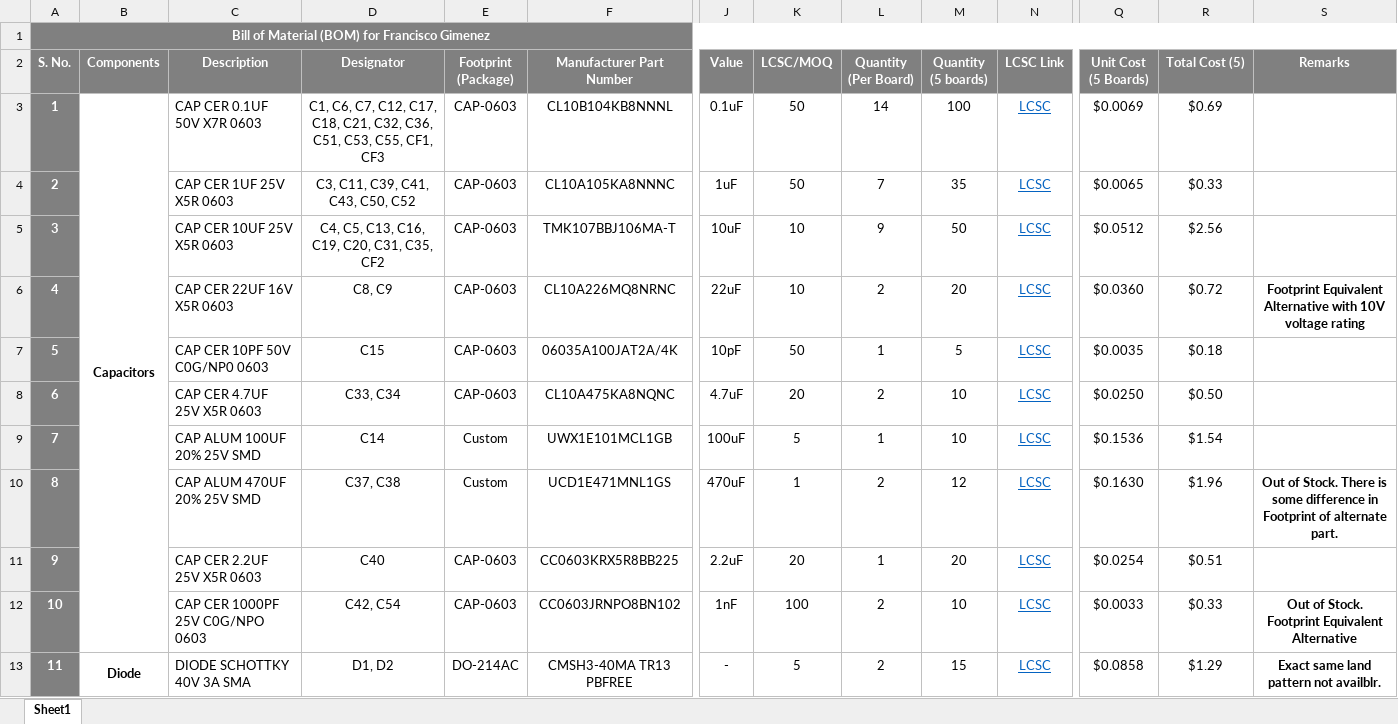
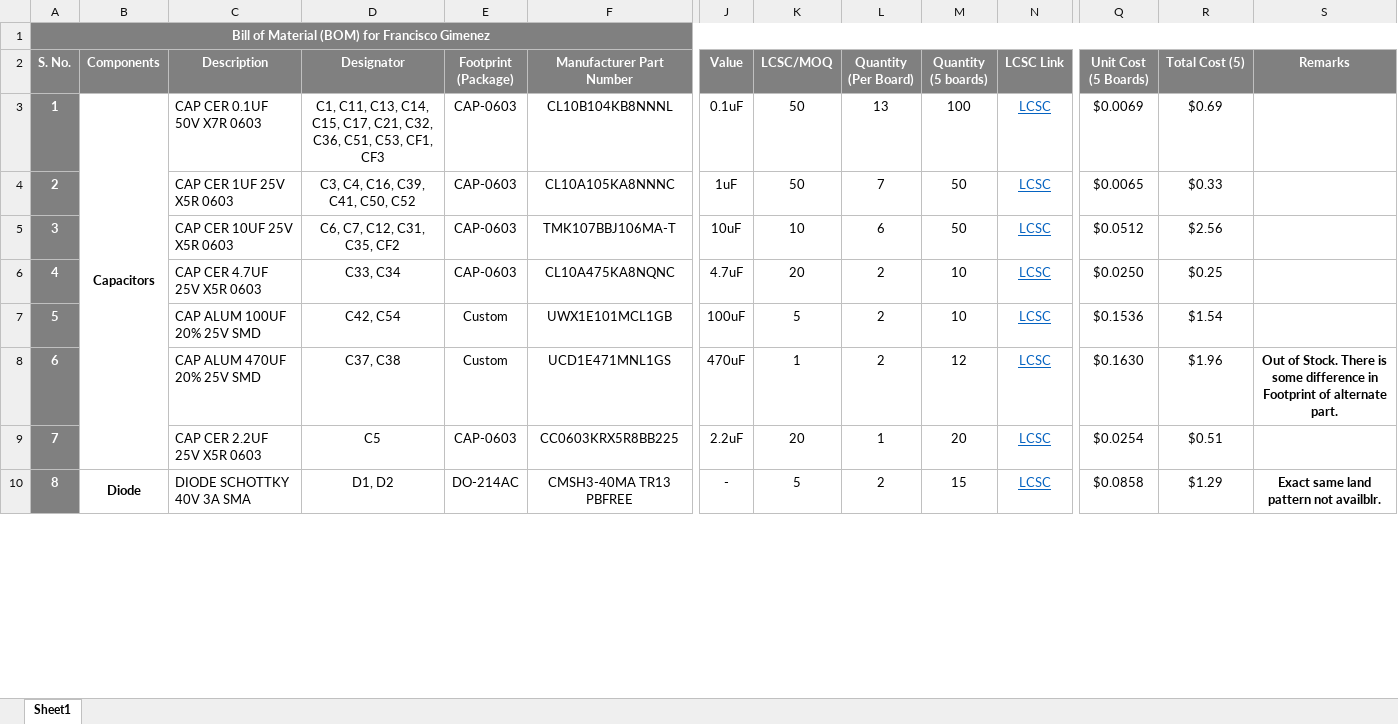
Before and after one commit to eSpark-Backup/franciscogimenez-hcdshardware, an Excel workbook: Documents/Deliverables/BOM/LCSC_BOM.xlsx, sheet Sheet1, drawn as a sheet; only a part is shown, gaps mark what is left out; values as stored, in another font and other column widths than the file's, no borders; conditional formats not drawn; removed rows and columns are numbered as before the commit, all else as after; rows hold the shown columns only; the diff covers the shown part only; the diff names each change by its address in the sheet, - before the commit and + after, or states it on an @@ line.

Commit message:
LCSC BOM revised as per recent changes.

```diff
--- a/Documents/Deliverables/BOM/LCSC_BOM.xlsx (sheet Sheet1)
+++ b/Documents/Deliverables/BOM/LCSC_BOM.xlsx (sheet Sheet1)
-D3 (Designator): C1, C6, C7, C12, C17, C18, C21, C32, C36, C51, C53, C55, CF1, CF3
+D3 (Designator): C1, C11, C13, C14, C15, C17, C21, C32, C36, C51, C53, CF1, CF3
-L3 (Quantity (Per Board)): 14
+L3 (Quantity (Per Board)): 13
-D4 (Designator): C3, C11, C39, C41, C43, C50, C52
+D4 (Designator): C3, C4, C16, C39, C41, C50, C52
-M4 (Quantity (5 boards)): 35
+M4 (Quantity (5 boards)): 50
-D5 (Designator): C4, C5, C13, C16, C19, C20, C31, C35, CF2
+D5 (Designator): C6, C7, C12, C31, C35, CF2
-L5 (Quantity (Per Board)): 9
+L5 (Quantity (Per Board)): 6
-row 6: 4 |  | CAP CER 22UF 16V X5R 0603 | C8, C9 | CAP-0603 | CL10A226MQ8NRNC | 22uF | 10 | 2 | 20 | LCSC | $0.0360 | $0.72 | Footprint Equivalent Alternative with 10V voltage rating
-row 7: 5 |  | CAP CER 10PF 50V C0G/NP0 0603 | C15 | CAP-0603 | 06035A100JAT2A/4K | 10pF | 50 | 1 | 5 | LCSC | $0.0035 | $0.18
@@ column A (S. No.) renumbered between rows 6 and 51 @@
-R6 (Total Cost (5)): $0.50
+R6 (Total Cost (5)): $0.25
-D7 (Designator): C14
+D7 (Designator): C42, C54
-L7 (Quantity (Per Board)): 1
+L7 (Quantity (Per Board)): 2
-D9 (Designator): C40
+D9 (Designator): C5
-row 12: 10 |  | CAP CER 1000PF 25V C0G/NPO 0603 | C42, C54 | CAP-0603 | CC0603JRNPO8BN102 | 1nF | 100 | 2 | 10 | LCSC | $0.0033 | $0.33 | Out of Stock. Footprint Equivalent Alternative
```
Also changed, not shown: 5 added rows, 3 removed rows and 67 edited cells elsewhere in this sheet, formulas that keep their value.
